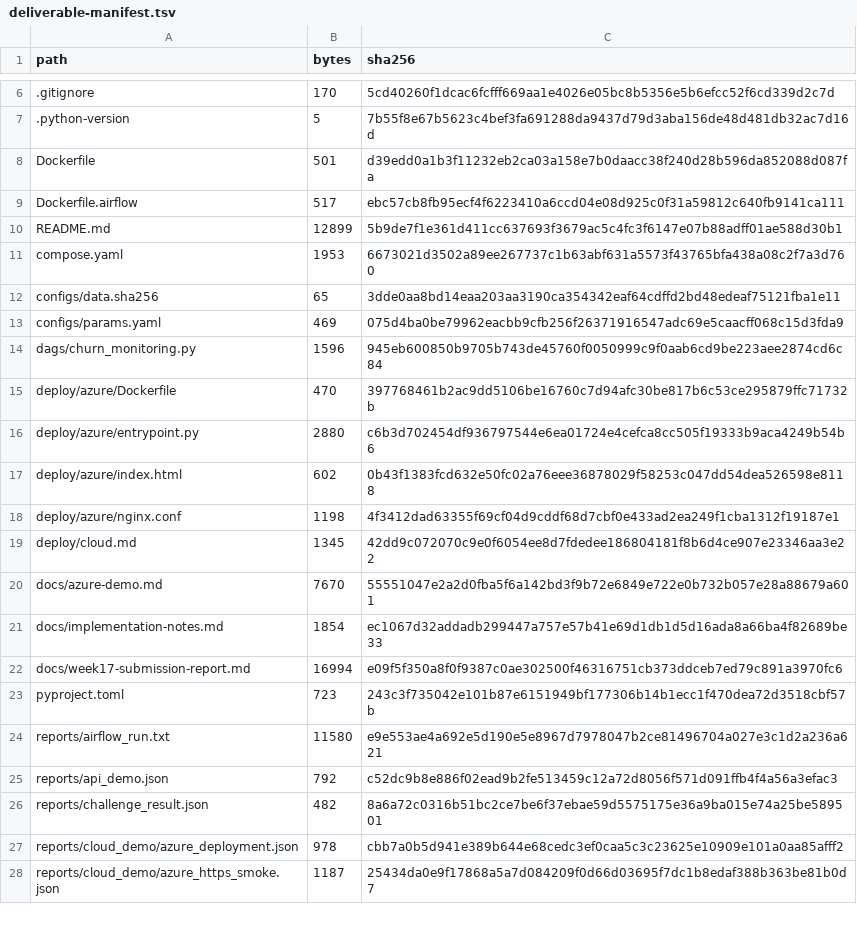
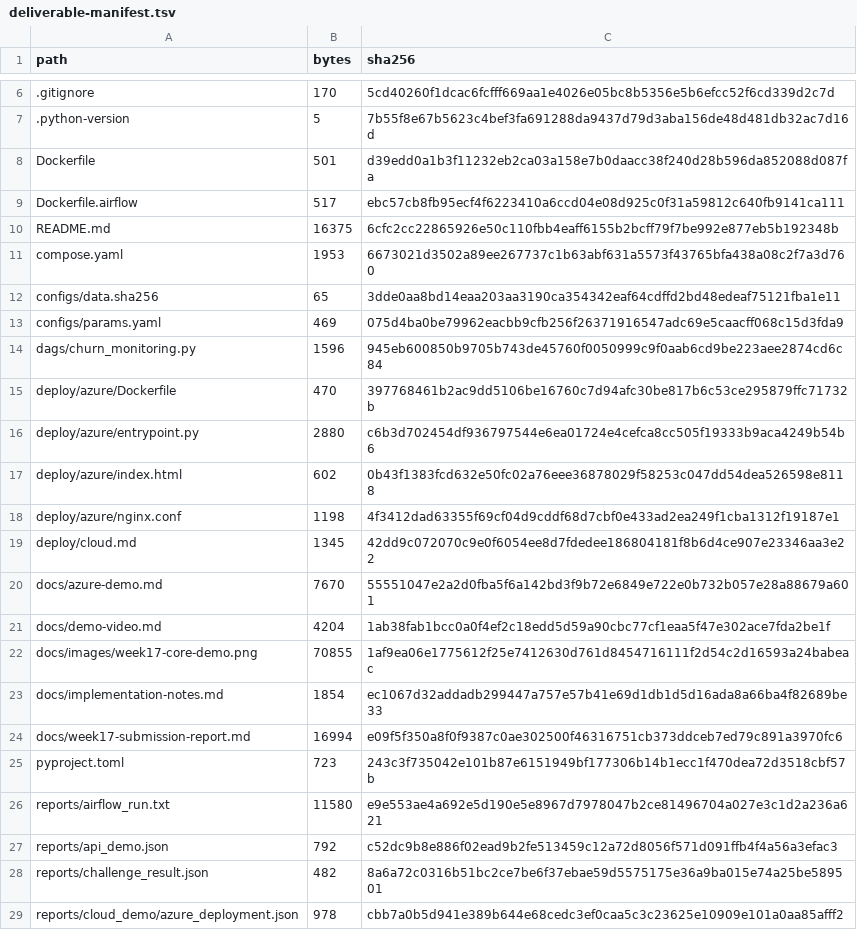
Before and after one commit to shkroyas/w17-trackA-churn-mlops, a TSV file: docs/deliverable-manifest.tsv, drawn as a sheet; only a part is shown, gaps mark what is left out; the shorter side is filled out with more unchanged rows.

Commit message:
Feature natural-voice core demo and explain delivered project components (#5)

```diff
--- a/docs/deliverable-manifest.tsv
+++ b/docs/deliverable-manifest.tsv
@@ -9,3 +9,3 @@ Dockerfile	501	d39edd0a1b3f11232eb2ca03a158e7b0daacc38f240d28b596da852088d087fa
 Dockerfile.airflow	517	ebc57cb8fb95ecf4f6223410a6ccd04e08d925c0f31a59812c640fb9141ca111
-README.md	12899	5b9de7f1e361d411cc637693f3679ac5c4fc3f6147e07b88adff01ae588d30b1
+README.md	16375	6cfc2cc22865926e50c110fbb4eaff6155b2bcff79f7be992e877eb5b192348b
 compose.yaml	1953	6673021d3502a89ee267737c1b63abf631a5573f43765bfa438a08c2f7a3d760
@@ -20,2 +20,4 @@ deploy/cloud.md	1345	42dd9c072070c9e0f6054ee8d7fdedee186804181f8b6d4ce907e23346a
 docs/azure-demo.md	7670	55551047e2a2d0fba5f6a142bd3f9b72e6849e722e0b732b057e28a88679a601
+docs/demo-video.md	4204	1ab38fab1bcc0a0f4ef2c18edd5d59a90cbc77cf1eaa5f47e302ace7fda2be1f
+docs/images/week17-core-demo.png	70855	1af9ea06e1775612f25e7412630d761d8454716111f2d54c2d16593a24babeac
 docs/implementation-notes.md	1854	ec1067d32addadb299447a757e57b41e69d1db1d5d16ada8a66ba4f82689be33
```
Also changed, not shown: 3 other files.
